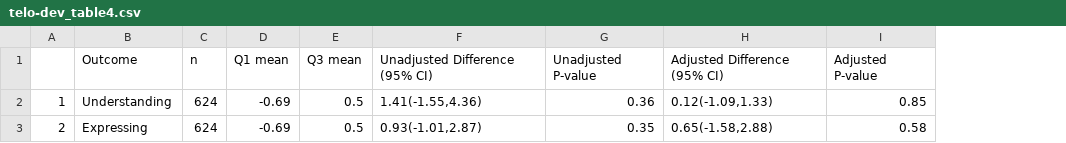
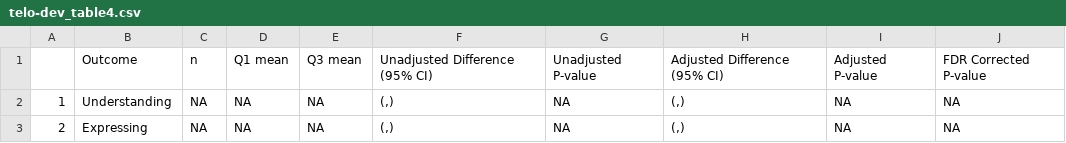
Before and after one commit to washb-eed-substudies/telo-dev, a CSV file: tables/telo-dev_table4.csv, drawn as a sheet; the diff names each change by its address in the sheet, - before the commit and + after, or states it on an @@ line.

```diff
--- a/tables/telo-dev_table4.csv
+++ b/tables/telo-dev_table4.csv
+column J, rows 1-3: FDR Corrected P-value | NA | NA
-C2:C3: 624
+C2:C3: NA
-D2:D3: -0.69
+D2:D3: NA
-E2:E3: 0.5
+E2:E3: NA
-F2: 1.41(-1.55,4.36)
+F2: (,)
-G2: 0.36
+G2: NA
-H2: 0.12(-1.09,1.33)
+H2: (,)
-I2: 0.85
+I2: NA
-F3: 0.93(-1.01,2.87)
+F3: (,)
-G3: 0.35
+G3: NA
-H3: 0.65(-1.58,2.88)
+H3: (,)
-I3: 0.58
+I3: NA
```
Also changed, not shown: tables/telo-dev_table2.csv, tables/telo-dev_table3.csv, 6 other files.
